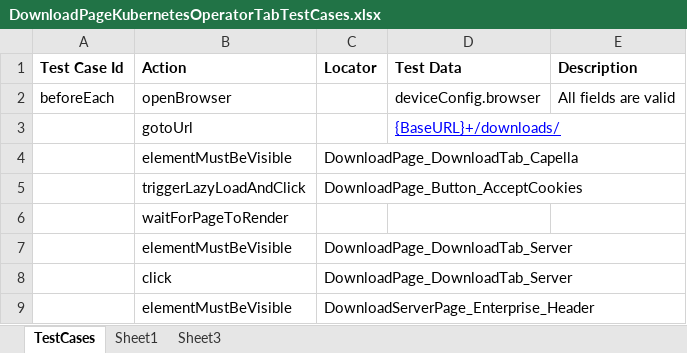
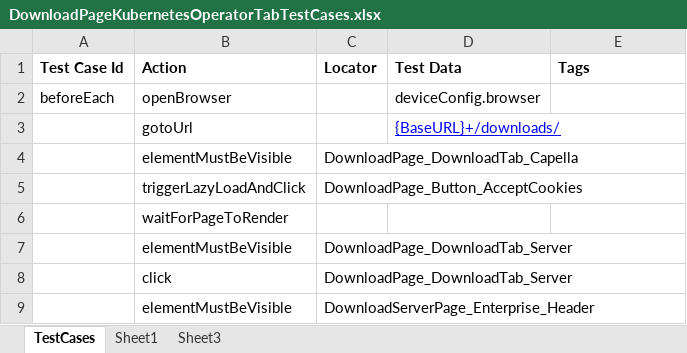
Before and after one commit to GurcharanJadaun/CouchBase, an Excel workbook: src/main/resources/FeatureFiles/DownloadPageKubernetesOperatorTabTestCases.xlsx, sheet TestCases, drawn as a sheet; only a part is shown; values as stored, in another font and other column widths than the file's, no borders; the diff names each change by its address in the sheet, - before the commit and + after, or states it on an @@ line.

```diff
--- a/src/main/resources/FeatureFiles/DownloadPageKubernetesOperatorTabTestCases.xlsx (sheet TestCases)
+++ b/src/main/resources/FeatureFiles/DownloadPageKubernetesOperatorTabTestCases.xlsx (sheet TestCases)
-E1: Description
+E1: Tags
-E2 (Tags): All fields are valid
+E2 (Tags): (empty)
```
Also changed, not shown: TestPlan.xlsx, src/main/resources/FeatureFiles/CapellaStartTodayTestCase.xlsx, 28 other files.
